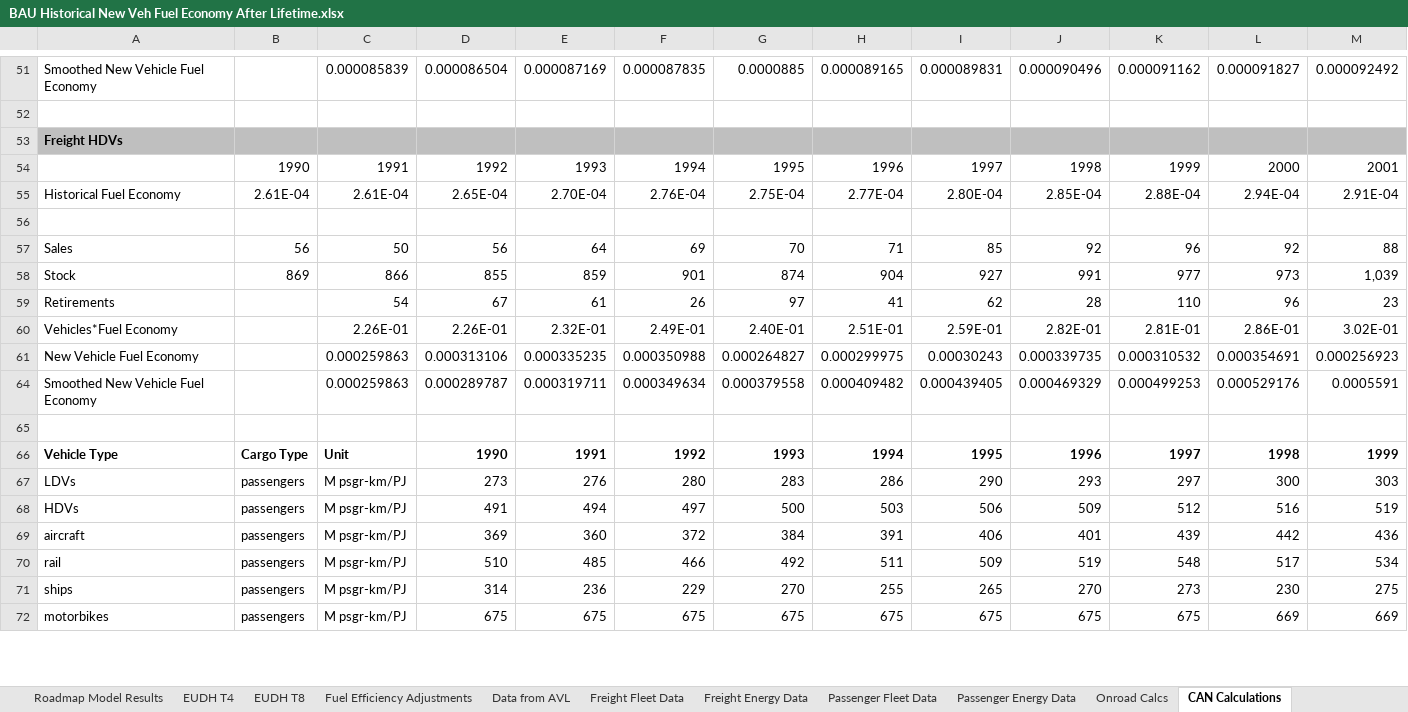
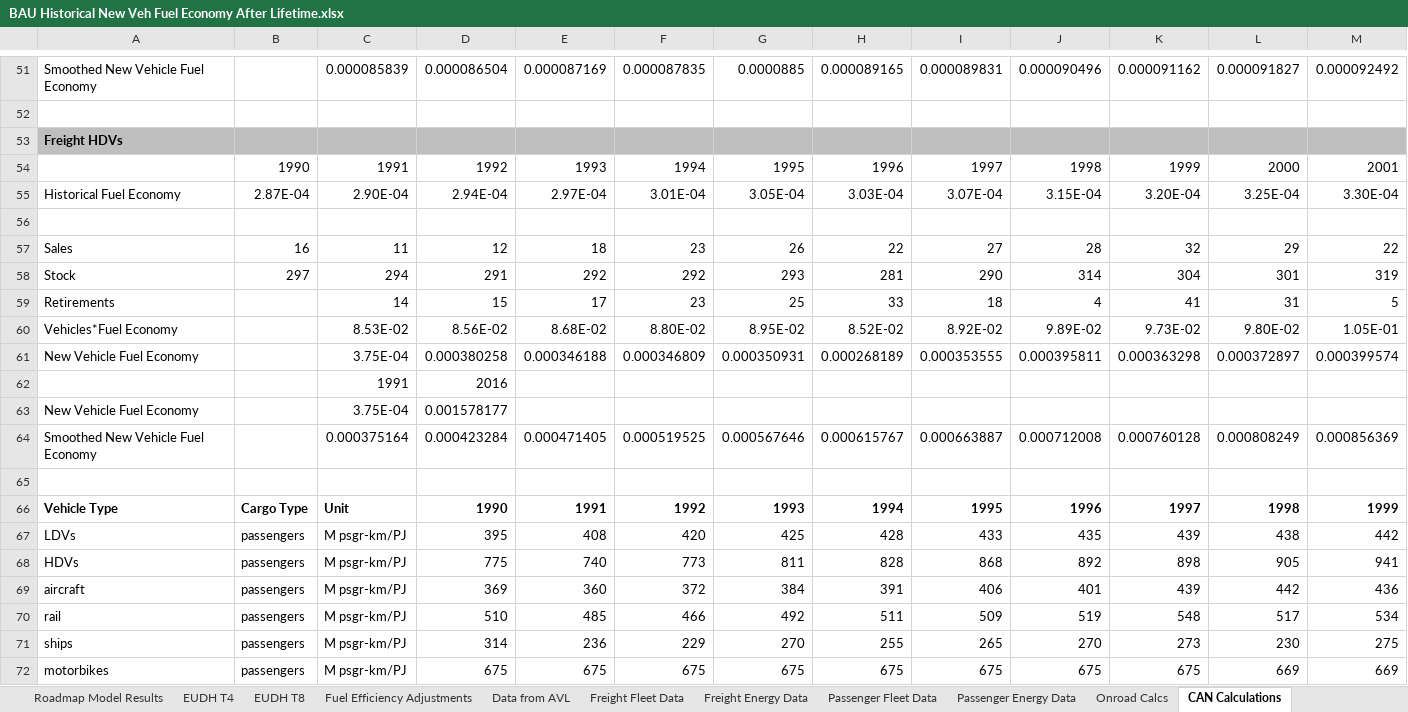
Before and after one commit to EnergyInnovation/eps-canada, an Excel workbook: InputData/trans/BHNVFEAL/BAU Historical New Veh Fuel Economy After Lifetime.xlsx, sheet CAN Calculations, drawn as a sheet; only a part is shown, gaps mark what is left out; values as stored, in another font and other column widths than the file's, no borders; charts and pictures not drawn; removed rows and columns are numbered as before the commit, all else as after; rows hold the shown columns only; the diff covers the shown part only; the diff names each change by its address in the sheet, - before the commit and + after, or states it on an @@ line.

```diff
--- a/InputData/trans/BHNVFEAL/BAU Historical New Veh Fuel Economy After Lifetime.xlsx (sheet CAN Calculations)
+++ b/InputData/trans/BHNVFEAL/BAU Historical New Veh Fuel Economy After Lifetime.xlsx (sheet CAN Calculations)
-row 55: Historical Fuel Economy | 2.61E-04 | 2.61E-04 | 2.65E-04 | 2.70E-04 | 2.76E-04 | 2.75E-04 | 2.77E-04 | 2.80E-04 | 2.85E-04 | 2.88E-04 | 2.94E-04 | 2.91E-04
+row 55: Historical Fuel Economy | 2.87E-04 | 2.90E-04 | 2.94E-04 | 2.97E-04 | 3.01E-04 | 3.05E-04 | 3.03E-04 | 3.07E-04 | 3.15E-04 | 3.20E-04 | 3.25E-04 | 3.30E-04
-row 57: Sales | 56 | 50 | 56 | 64 | 69 | 70 | 71 | 85 | 92 | 96 | 92 | 88
-row 58: Stock | 869 | 866 | 855 | 859 | 901 | 874 | 904 | 927 | 991 | 977 | 973 | 1,039
-row 59: Retirements |  | 54 | 67 | 61 | 26 | 97 | 41 | 62 | 28 | 110 | 96 | 23
-row 60: Vehicles*Fuel Economy |  | 2.26E-01 | 2.26E-01 | 2.32E-01 | 2.49E-01 | 2.40E-01 | 2.51E-01 | 2.59E-01 | 2.82E-01 | 2.81E-01 | 2.86E-01 | 3.02E-01
-row 61: New Vehicle Fuel Economy |  | 0.000259863 | 0.000313106 | 0.000335235 | 0.000350988 | 0.000264827 | 0.000299975 | 0.00030243 | 0.000339735 | 0.000310532 | 0.000354691 | 0.000256923
-row 64: Smoothed New Vehicle Fuel Economy |  | 0.000259863 | 0.000289787 | 0.000319711 | 0.000349634 | 0.000379558 | 0.000409482 | 0.000439405 | 0.000469329 | 0.000499253 | 0.000529176 | 0.0005591
+row 57: Sales | 16 | 11 | 12 | 18 | 23 | 26 | 22 | 27 | 28 | 32 | 29 | 22
+row 58: Stock | 297 | 294 | 291 | 292 | 292 | 293 | 281 | 290 | 314 | 304 | 301 | 319
+row 59: Retirements |  | 14 | 15 | 17 | 23 | 25 | 33 | 18 | 4 | 41 | 31 | 5
+row 60: Vehicles*Fuel Economy |  | 8.53E-02 | 8.56E-02 | 8.68E-02 | 8.80E-02 | 8.95E-02 | 8.52E-02 | 8.92E-02 | 9.89E-02 | 9.73E-02 | 9.80E-02 | 1.05E-01
+row 61: New Vehicle Fuel Economy |  | 3.75E-04 | 0.000380258 | 0.000346188 | 0.000346809 | 0.000350931 | 0.000268189 | 0.000353555 | 0.000395811 | 0.000363298 | 0.000372897 | 0.000399574
+row 62:  |  | 1991 | 2016
+row 63: New Vehicle Fuel Economy |  | 3.75E-04 | 0.001578177
+row 64: Smoothed New Vehicle Fuel Economy |  | 0.000375164 | 0.000423284 | 0.000471405 | 0.000519525 | 0.000567646 | 0.000615767 | 0.000663887 | 0.000712008 | 0.000760128 | 0.000808249 | 0.000856369
-row 67: LDVs | passengers | M psgr-km/PJ | 273 | 276 | 280 | 283 | 286 | 290 | 293 | 297 | 300 | 303
-row 68: HDVs | passengers | M psgr-km/PJ | 491 | 494 | 497 | 500 | 503 | 506 | 509 | 512 | 516 | 519
+row 67: LDVs | passengers | M psgr-km/PJ | 395 | 408 | 420 | 425 | 428 | 433 | 435 | 439 | 438 | 442
+row 68: HDVs | passengers | M psgr-km/PJ | 775 | 740 | 773 | 811 | 828 | 868 | 892 | 898 | 905 | 941
```
Also changed, not shown: 17 added rows, 15 removed rows and 198 edited cells elsewhere in this sheet, sheet Onroad Calcs, sheet BHNVFEAL-HDVs-frgt, sheet BHNVFEAL-HDVs-psgr, sheet BHNVFEAL-motorbikes-frgt, formulas that keep their value, hidden cells, charts or pictures, InputData/elec/BECF/BAU Expected Capacity Factors.xlsx, InputData/trans/BAADTbVT/BAU Avg Annual Dist Traveled by Veh Type.xlsx, 18 other files.
